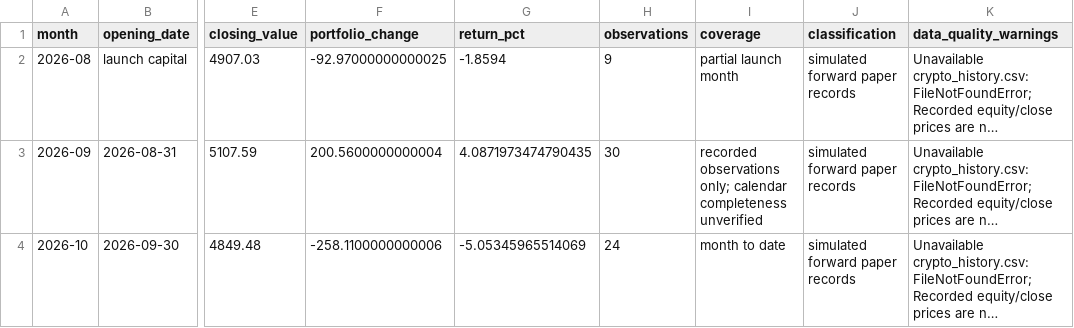
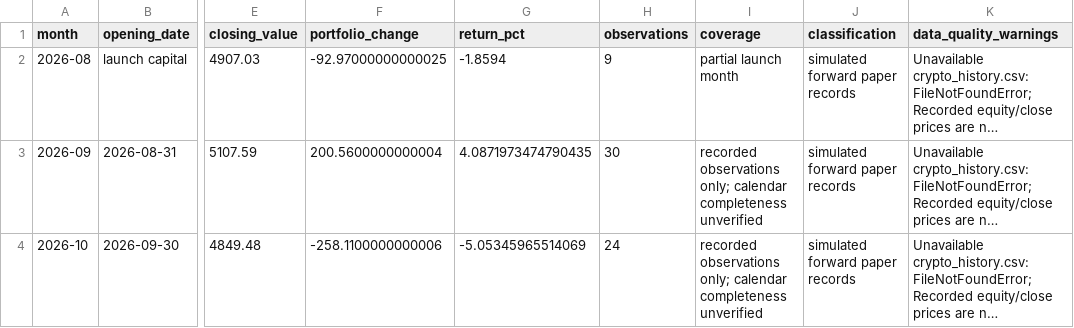
Before and after one commit to iikaitlynii/trading-bot, a CSV file: reports/crypto_monthly.csv, drawn as a sheet; only a part is shown, gaps mark what is left out; long unchanged cells end in …; the diff names each change by its address in the sheet, - before the commit and + after, or states it on an @@ line.

```diff
--- a/reports/crypto_monthly.csv
+++ b/reports/crypto_monthly.csv
-I4 (coverage): month to date
+I4 (coverage): recorded observations only; calendar completeness unverified
```
Also changed, not shown: reports/stocks_monthly.csv, 2 other files.
